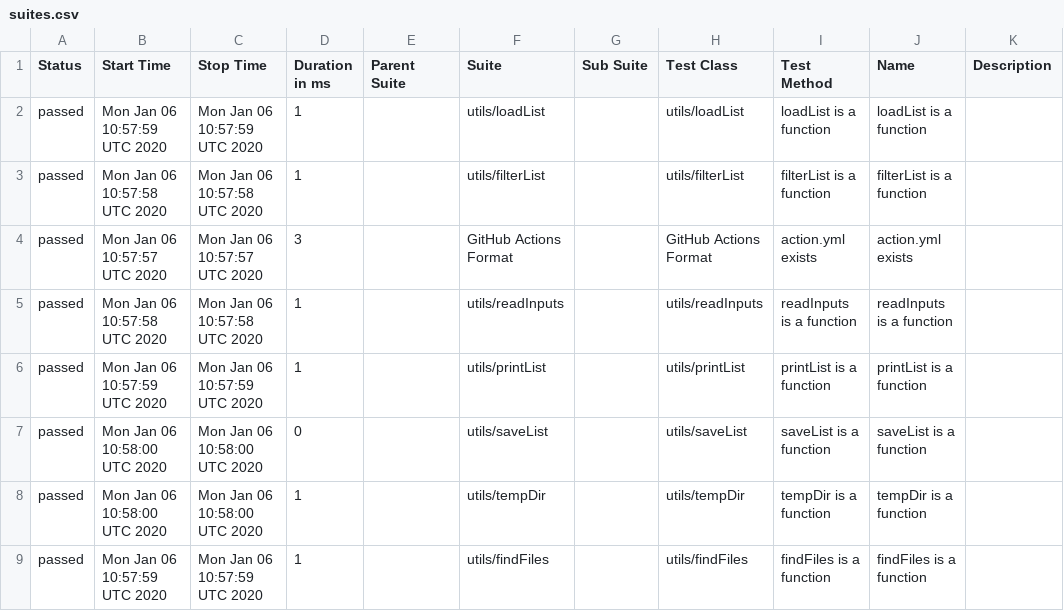
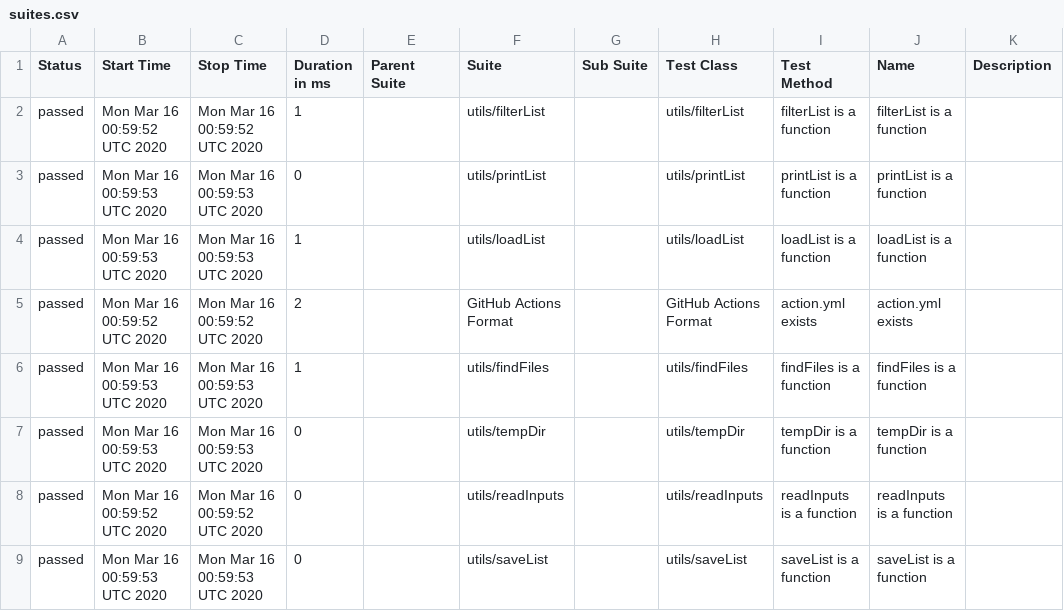
Before and after one commit to cinderblock/github-action-debug-list-files, a CSV file: allure-report/data/suites.csv, drawn as a sheet.

```diff
--- a/allure-report/data/suites.csv
+++ b/allure-report/data/suites.csv
@@ -1,9 +1,9 @@
 "Status","Start Time","Stop Time","Duration in ms","Parent Suite","Suite","Sub Suite","Test Class","Test Method","Name","Description"
-"passed","Mon Jan 06 10:57:59 UTC 2020","Mon Jan 06 10:57:59 UTC 2020","1","","utils/loadList","","utils/loadList","loadList is a function","loadList is a function",""
-"passed","Mon Jan 06 10:57:58 UTC 2020","Mon Jan 06 10:57:58 UTC 2020","1","","utils/filterList","","utils/filterList","filterList is a function","filterList is a function",""
-"passed","Mon Jan 06 10:57:57 UTC 2020","Mon Jan 06 10:57:57 UTC 2020","3","","GitHub Actions Format","","GitHub Actions Format","action.yml exists","action.yml exists",""
-"passed","Mon Jan 06 10:57:58 UTC 2020","Mon Jan 06 10:57:58 UTC 2020","1","","utils/readInputs","","utils/readInputs","readInputs is a function","readInputs is a function",""
-"passed","Mon Jan 06 10:57:59 UTC 2020","Mon Jan 06 10:57:59 UTC 2020","1","","utils/printList","","utils/printList","printList is a function","printList is a function",""
-"passed","Mon Jan 06 10:58:00 UTC 2020","Mon Jan 06 10:58:00 UTC 2020","0","","utils/saveList","","utils/saveList","saveList is a function","saveList is a function",""
-"passed","Mon Jan 06 10:58:00 UTC 2020","Mon Jan 06 10:58:00 UTC 2020","1","","utils/tempDir","","utils/tempDir","tempDir is a function","tempDir is a function",""
-"passed","Mon Jan 06 10:57:59 UTC 2020","Mon Jan 06 10:57:59 UTC 2020","1","","utils/findFiles","","utils/findFiles","findFiles is a function","findFiles is a function",""
+"passed","Mon Mar 16 00:59:52 UTC 2020","Mon Mar 16 00:59:52 UTC 2020","1","","utils/filterList","","utils/filterList","filterList is a function","filterList is a function",""
+"passed","Mon Mar 16 00:59:53 UTC 2020","Mon Mar 16 00:59:53 UTC 2020","0","","utils/printList","","utils/printList","printList is a function","printList is a function",""
+"passed","Mon Mar 16 00:59:53 UTC 2020","Mon Mar 16 00:59:53 UTC 2020","1","","utils/loadList","","utils/loadList","loadList is a function","loadList is a function",""
+"passed","Mon Mar 16 00:59:52 UTC 2020","Mon Mar 16 00:59:52 UTC 2020","2","","GitHub Actions Format","","GitHub Actions Format","action.yml exists","action.yml exists",""
+"passed","Mon Mar 16 00:59:53 UTC 2020","Mon Mar 16 00:59:53 UTC 2020","1","","utils/findFiles","","utils/findFiles","findFiles is a function","findFiles is a function",""
+"passed","Mon Mar 16 00:59:53 UTC 2020","Mon Mar 16 00:59:53 UTC 2020","0","","utils/tempDir","","utils/tempDir","tempDir is a function","tempDir is a function",""
+"passed","Mon Mar 16 00:59:52 UTC 2020","Mon Mar 16 00:59:52 UTC 2020","0","","utils/readInputs","","utils/readInputs","readInputs is a function","readInputs is a function",""
+"passed","Mon Mar 16 00:59:53 UTC 2020","Mon Mar 16 00:59:53 UTC 2020","0","","utils/saveList","","utils/saveList","saveList is a function","saveList is a function",""
```
Also changed, not shown: 25 other files.
